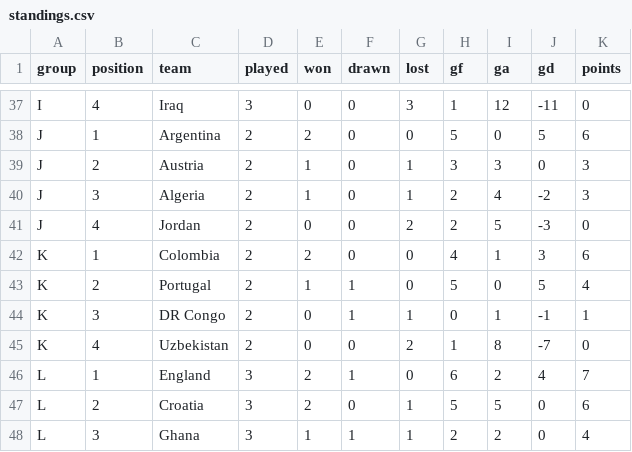
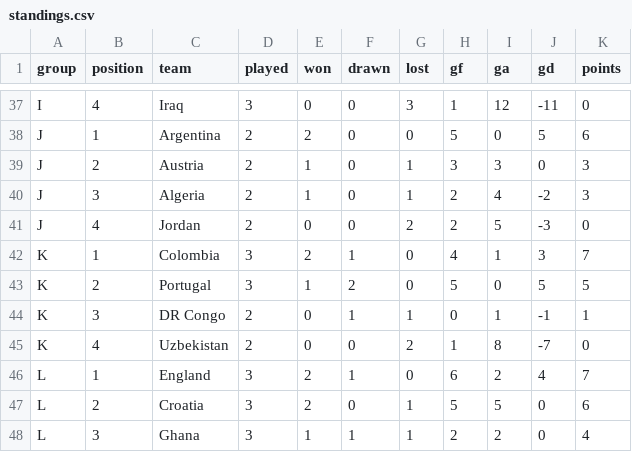
Before and after one commit to RShiri/XWORLDCUPTWIT, a CSV file: wc2026_dashboard/database/standings.csv, drawn as a sheet; only a part is shown, gaps mark what is left out.

```diff
--- a/wc2026_dashboard/database/standings.csv
+++ b/wc2026_dashboard/database/standings.csv
@@ -41,4 +41,4 @@ J,3,Algeria,2,1,0,1,2,4,-2,3
 J,4,Jordan,2,0,0,2,2,5,-3,0
-K,1,Colombia,2,2,0,0,4,1,3,6
-K,2,Portugal,2,1,1,0,5,0,5,4
+K,1,Colombia,3,2,1,0,4,1,3,7
+K,2,Portugal,3,1,2,0,5,0,5,5
 K,3,DR Congo,2,0,1,1,0,1,-1,1
```
Also changed, not shown: wc2026_dashboard/database/player_match_stats.csv, wc2026_dashboard/database/players.csv, 9 other files.
